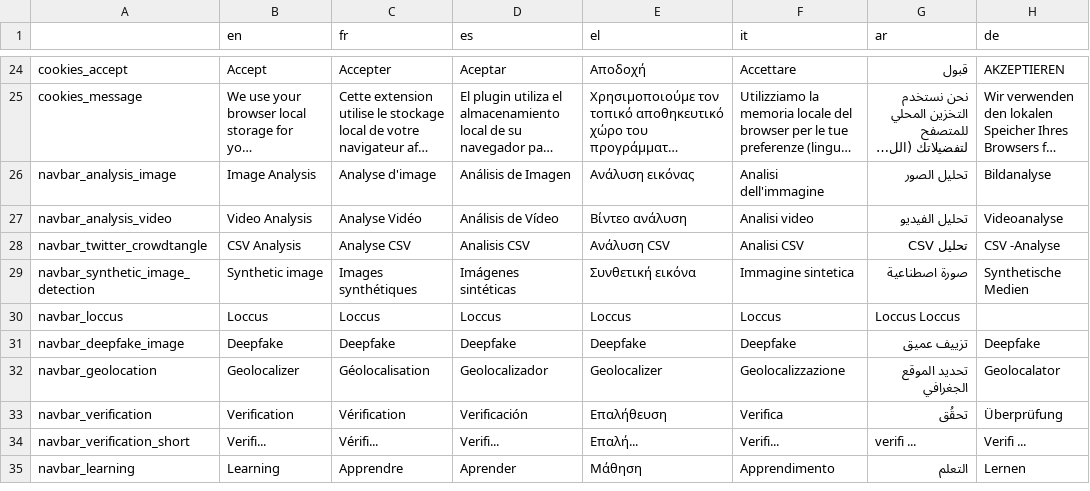
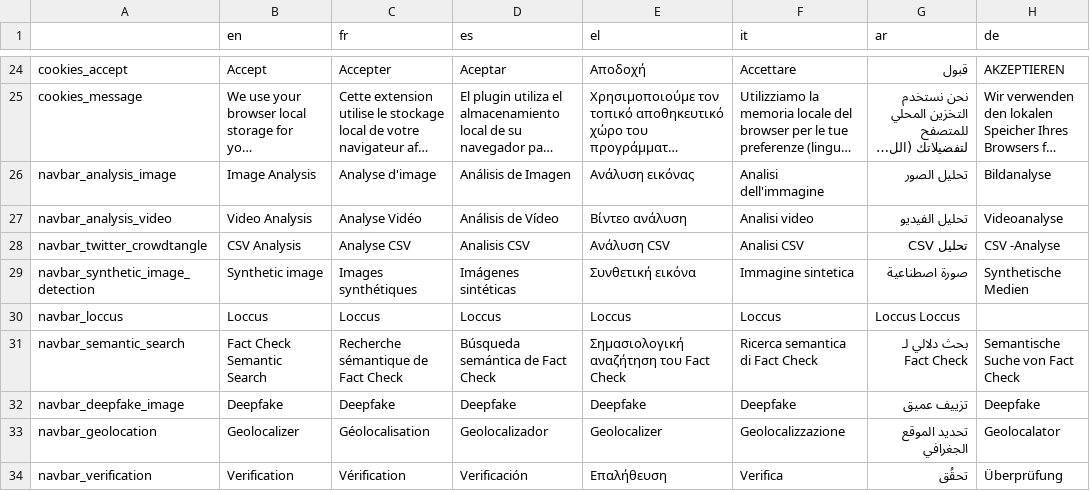
Before and after one commit to AFP-Medialab/InVID-Translations, a TSV file: components/NavBar.tsv, drawn as a sheet; only a part is shown, gaps mark what is left out; the shorter side is filled out with more unchanged rows; long unchanged cells end in ….

Commit message:
Added semantic search key

```diff
--- a/components/NavBar.tsv
+++ b/components/NavBar.tsv
@@ -30,2 +30,3 @@ navbar_synthetic_image_detection	Synthetic image	Images synthétiques	Imágenes
 navbar_loccus	Loccus	Loccus	Loccus	Loccus	Loccus	Loccus  Loccus
+navbar_semantic_search	Fact Check Semantic Search	Recherche sémantique de Fact Check	Búsqueda semántica de Fact Check	Σημασιολογική αναζήτηση του Fact Check	Ricerca semantica di Fact Check	بحث دلالي لـ Fact Check	Semantische Suche von Fact Check
 navbar_deepfake_image	Deepfake	Deepfake	Deepfake	Deepfake	Deepfake	تزييف عميق	Deepfake
```
